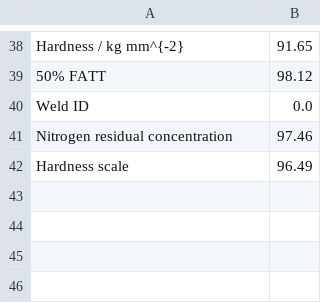
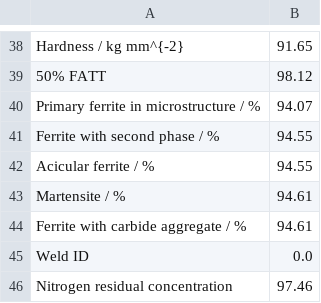
Before and after one commit to louisgthier/welding-quality-prediction, a CSV file: data/missing_percent.csv, drawn as a sheet; only a part is shown, gaps mark what is left out; the shorter side is filled out with more unchanged rows.

```diff
--- a/data/missing_percent.csv
+++ b/data/missing_percent.csv
@@ -39,2 +39,7 @@ Hardness / kg mm^{-2},91.65
 50% FATT,98.12
+Primary ferrite in microstructure / %,94.07
+Ferrite with second phase / %,94.55
+Acicular ferrite / %,94.55
+Martensite / %,94.61
+Ferrite with carbide aggregate / %,94.61
 Weld ID,0.0
```
Also changed, not shown: data/welddb_cleaned.csv, 23 other files.
